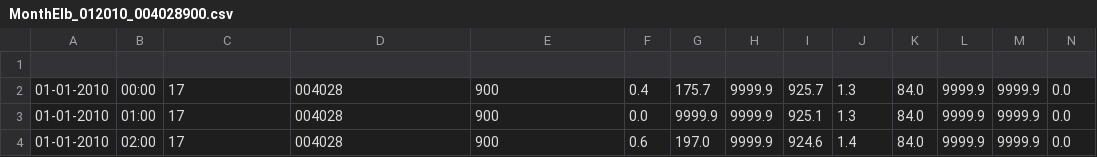
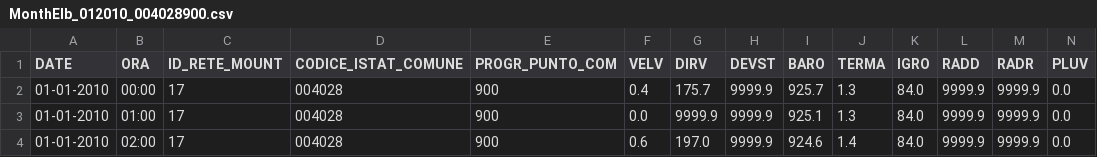
Before and after one commit to RaffaeleMarchisio/Microrobotica2022-2023, a CSV file: esercizi/scikit-learn/es4pag193/MonthElb_012010_004028900.csv, drawn as a sheet; only a part is shown; the diff names each change by its address in the sheet, - before the commit and + after, or states it on an @@ line.

```diff
--- a/esercizi/scikit-learn/es4pag193/MonthElb_012010_004028900.csv
+++ b/esercizi/scikit-learn/es4pag193/MonthElb_012010_004028900.csv
-row 1: (empty)
+row 1: DATE | ORA | ID_RETE_MOUNT | CODICE_ISTAT_COMUNE | PROGR_PUNTO_COM | VELV | DIRV | DEVST | BARO | TERMA | IGRO | RADD | RADR | PLUV
```
Also changed, not shown: 1 other file.
